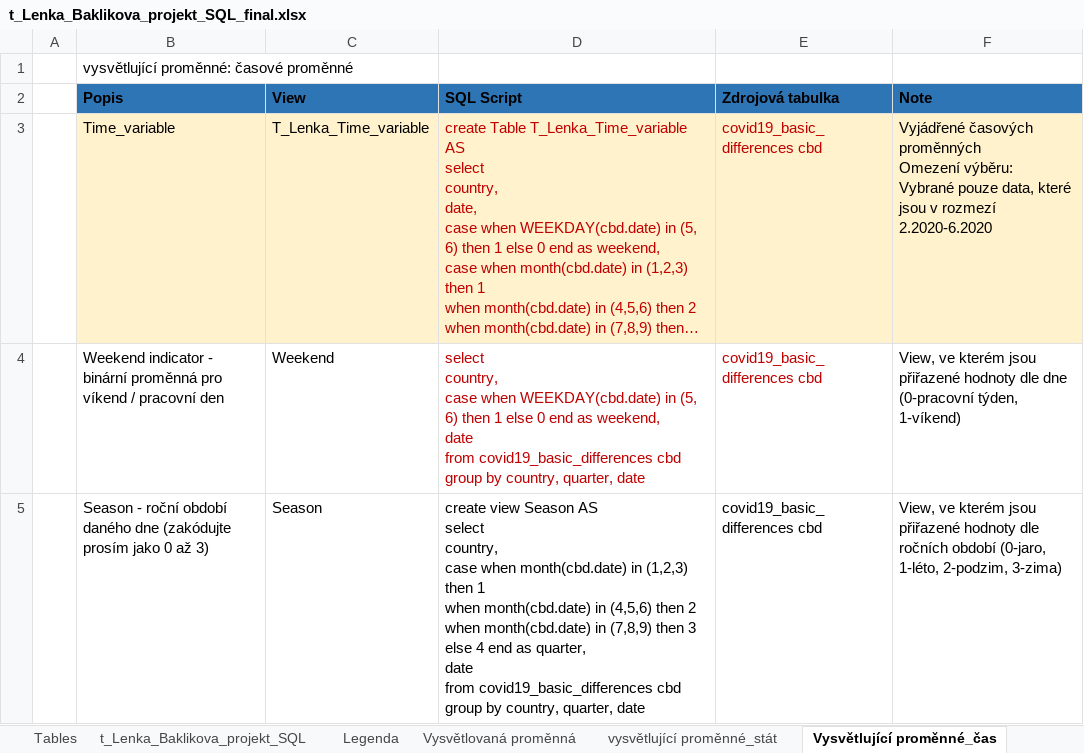
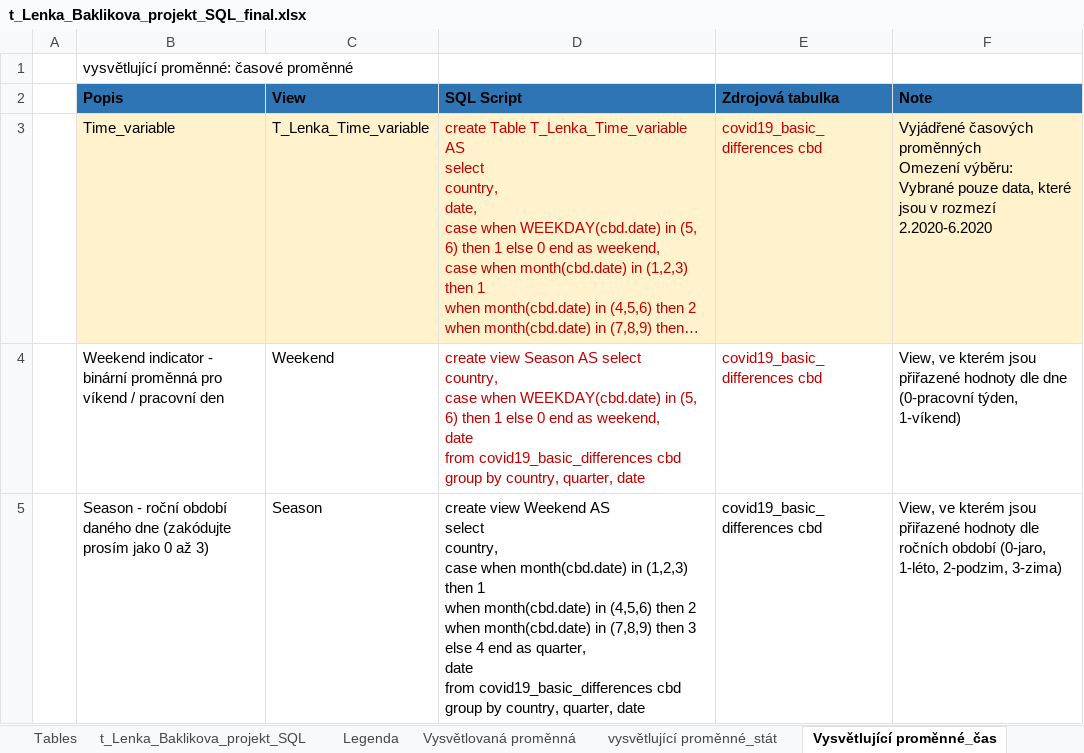
Before and after one commit to Lenib/Leni_Faktory_sireni_koronaviru, an Excel workbook: t_Lenka_Baklikova_projekt_SQL_final.xlsx, sheet Vysvětlující proměnné_čas, drawn as a sheet; long unchanged cells end in …; values as stored, in another font and other column widths than the file's, no borders; ↵ is a line break in a cell; the diff names each change by its address in the sheet, - before the commit and + after, or states it on an @@ line.

```diff
--- a/t_Lenka_Baklikova_projekt_SQL_final.xlsx (sheet Vysvětlující proměnné_čas)
+++ b/t_Lenka_Baklikova_projekt_SQL_final.xlsx (sheet Vysvětlující proměnné_čas)
-D4 (SQL Script): select ↵ country,…
+D4 (SQL Script): create view Season AS select ↵ country,…
-D5 (SQL Script): create view Season AS ↵ select…
+D5 (SQL Script): create view Weekend AS ↵ select…
```
Also changed, not shown: sheet vysvětlující proměnné_počasí, sheet Vysvětlovaná proměnná, sheet t_Lenka_Baklikova_projekt_SQL, 1 other file.
